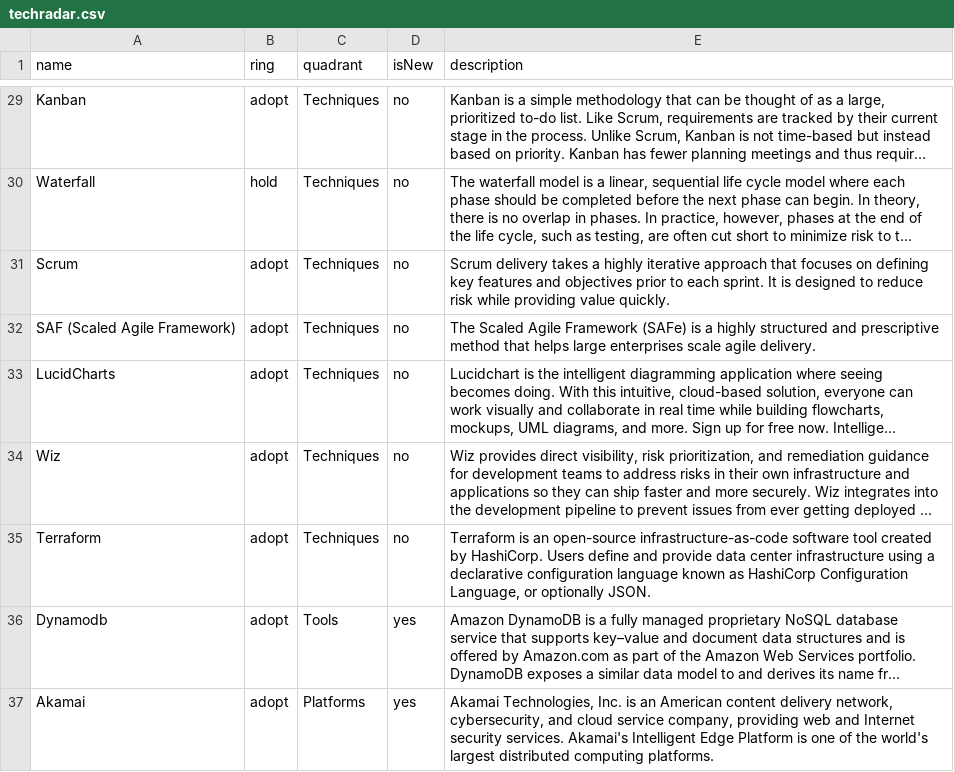
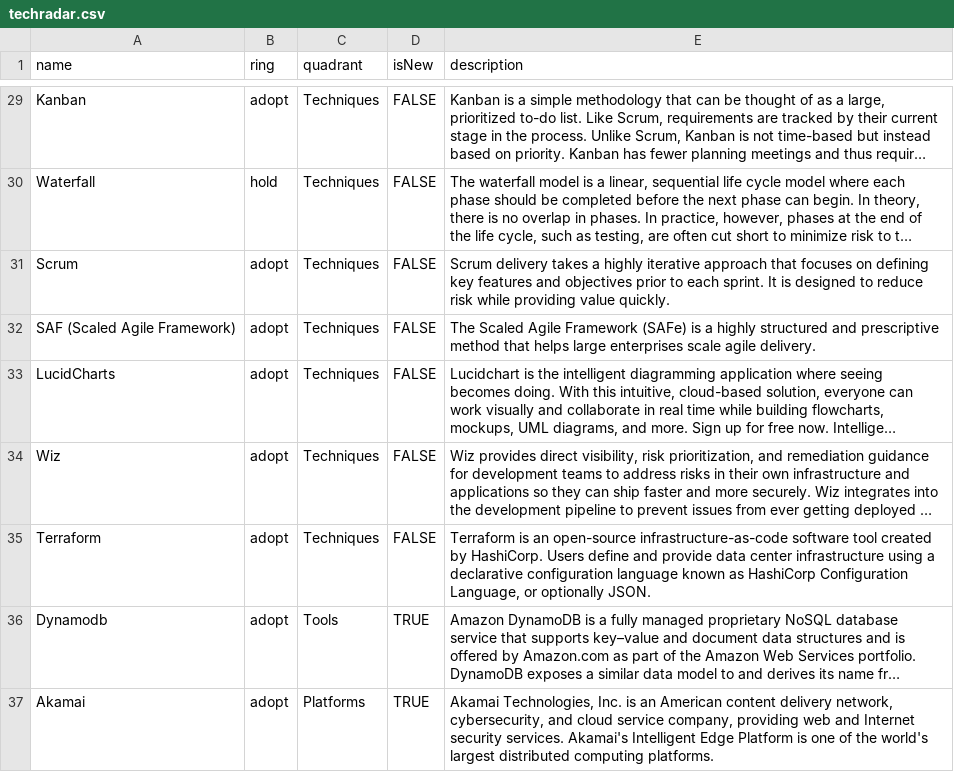
Before and after one commit to tatzlwurm2/techradar, a CSV file: techradar.csv, drawn as a sheet; only a part is shown, gaps mark what is left out; long unchanged cells end in …; the diff covers the shown part only; the diff names each change by its address in the sheet, - before the commit and + after, or states it on an @@ line.

```diff
--- a/techradar.csv
+++ b/techradar.csv
-D29:D35 (isNew): no
+D29:D35 (isNew): FALSE
-D36:D37 (isNew): yes
+D36:D37 (isNew): TRUE
```
Also changed, not shown: 27 edited cells elsewhere in this file.
